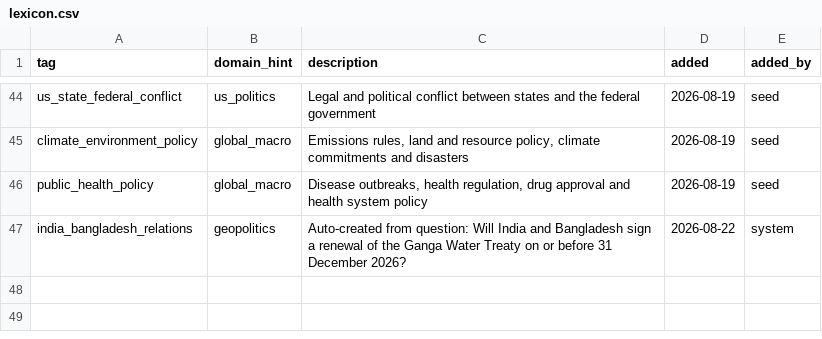
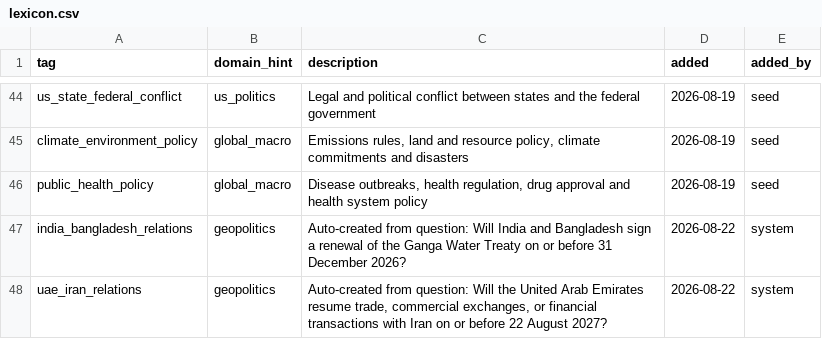
Before and after one commit to Aakash10867/SUPERFORECASTER, a CSV file: config/lexicon.csv, drawn as a sheet; only a part is shown, gaps mark what is left out.

```diff
--- a/config/lexicon.csv
+++ b/config/lexicon.csv
@@ -47 +47,2 @@ public_health_policy,global_macro,"Disease outbreaks, health regulation, drug ap
 india_bangladesh_relations,geopolitics,Auto-created from question: Will India and Bangladesh sign a renewal of the Ganga Water Treaty on or before 31 December 2026?,2026-08-22,system
+uae_iran_relations,geopolitics,"Auto-created from question: Will the United Arab Emirates resume trade, commercial exchanges, or financial transactions with Iran on or before 22 August 2027?",2026-08-22,system
```
Also changed, not shown: data/diagnostics.csv, data/forecasts.csv, 41 other files.
